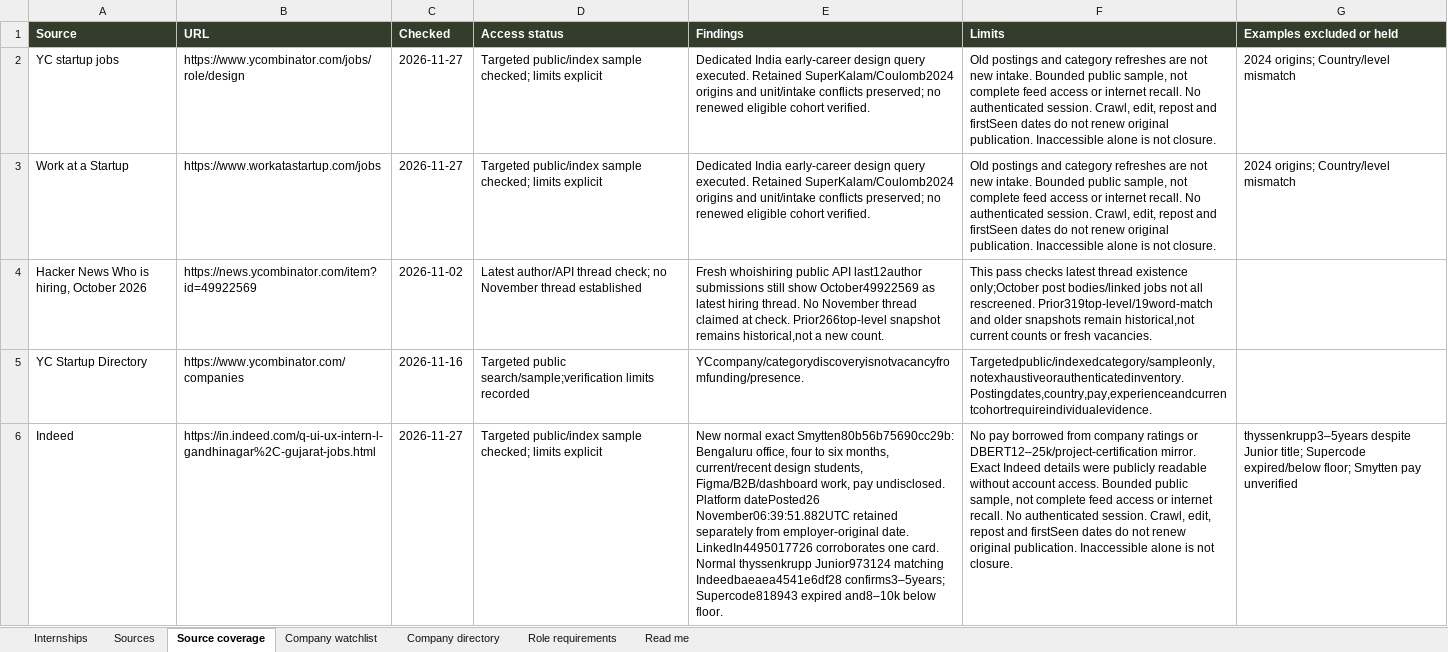
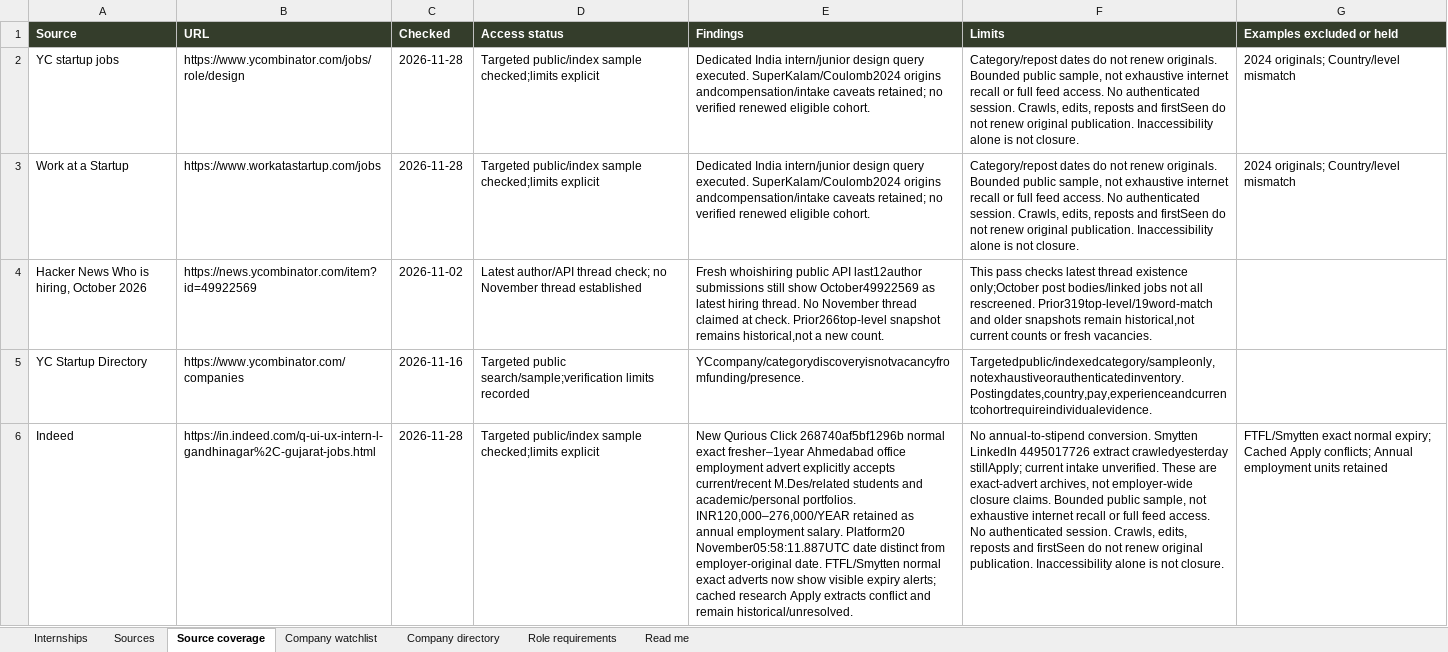
Before and after one commit to AnujR17/Chatgpt-Environment, an Excel workbook: topics/job-search-agent/app/public/data/internships.xlsx, sheet Source coverage, drawn as a sheet; only a part is shown; values as stored, in another font and other column widths than the file's, no borders; the diff covers the shown part only; the diff names each change by its address in the sheet, - before the commit and + after, or states it on an @@ line.

Commit message:
Refresh November 28 design roles and archive closed adverts

```diff
--- a/topics/job-search-agent/app/public/data/internships.xlsx (sheet Source coverage)
+++ b/topics/job-search-agent/app/public/data/internships.xlsx (sheet Source coverage)
-C2:C3 (Checked): 2026-11-27
+C2:C3 (Checked): 2026-11-28
-D2:D3 (Access status): …public/index sample checked; limits explicit
+D2:D3 (Access status): …public/index sample checked;limits explicit
-E2:E3 (Findings): Dedicated India early-career design query executed. Retained SuperKalam/Coulomb2024 origins and unit/intake conflicts preserved; no renewed eligible cohort verified.
+E2:E3 (Findings): Dedicated India intern/junior design query executed. SuperKalam/Coulomb2024 origins andcompensation/intake caveats retained; no verified renewed eligible cohort.
-F2:F3 (Limits): Old postings and category refreshes are not new intake. Bounded public sample, not complete feed access or internet recall. No authenticated session. Crawl, edit, repost and firstSeen dates do not renew original publication. Inaccessible alone is…
+F2:F3 (Limits): Category/repost dates do not renew originals. Bounded public sample, not exhaustive internet recall or full feed access. No authenticated session. Crawls, edits, reposts and firstSeen do not renew original publication. Inaccessibility alone is…
-G2:G3 (Examples excluded or held): 2024 origins; Country/level mismatch
+G2:G3 (Examples excluded or held): 2024 originals; Country/level mismatch
-C6 (Checked): 2026-11-27
+C6 (Checked): 2026-11-28
-D6 (Access status): …public/index sample checked; limits explicit
+D6 (Access status): …public/index sample checked;limits explicit
-E6 (Findings): New normal exact Smytten80b56b75690cc29b: Bengaluru office, four to six months, current/recent design students, Figma/B2B/dashboard work, pay undisclosed. Platform datePosted26 November06:39:51.882UTC retained separately from employer-original date. LinkedIn4495017726 corroborates one card. Normal thyssenkrupp Junior973124 matching Indeedbaeaea4541e6df28 confirms3–5years; Supercode818943 expired and8–10k below floor.
+E6 (Findings): New Qurious Click 268740af5bf1296b normal exact fresher–1year Ahmedabad office employment advert explicitly accepts current/recent M.Des/related students and academic/personal portfolios. INR120,000–276,000/YEAR retained as annual employment salary. Platform20 November05:58:11.887UTC date distinct from employer-original date. FTFL/Smytten normal exact adverts now show visible expiry alerts; cached research Apply extracts conflict and remain historical/unresolved.
-F6 (Limits): No pay borrowed from company ratings or DBERT12–25k/project-certification mirror. Exact Indeed details were publicly readable without account access. Bounded public sample, not complete feed access or internet recall. No authenticated session. Crawl, edit, repost and firstSeen dates do not renew original publication. Inaccessible alone is…
+F6 (Limits): No annual-to-stipend conversion. Smytten LinkedIn 4495017726 extract crawledyesterday stillApply; current intake unverified. These are exact-advert archives, not employer-wide closure claims. Bounded public sample, not exhaustive internet recall or full feed access. No authenticated session. Crawls, edits, reposts and firstSeen do not renew original publication. Inaccessibility alone is…
-G6 (Examples excluded or held): thyssenkrupp3–5years despite Junior title; Supercode expired/below floor; Smytten pay unverified
+G6 (Examples excluded or held): FTFL/Smytten exact normal expiry; Cached Apply conflicts; Annual employment units retained
```
Also changed, not shown: 176 edited cells elsewhere in this sheet, sheet Sources, sheet Role requirements, sheet Company directory, sheet Internships, sheet Company watchlist, sheet Read me, 10 other files.
